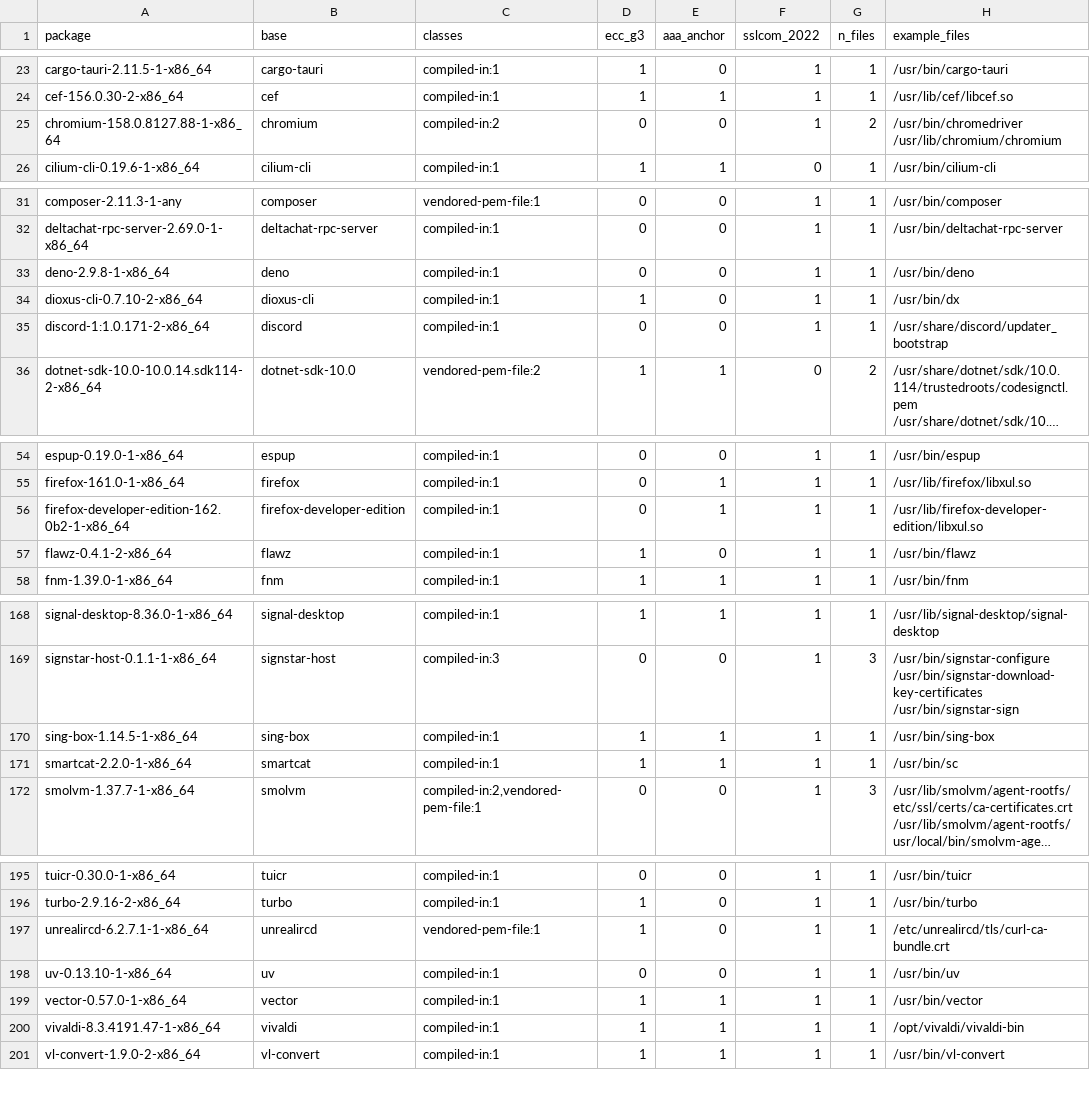
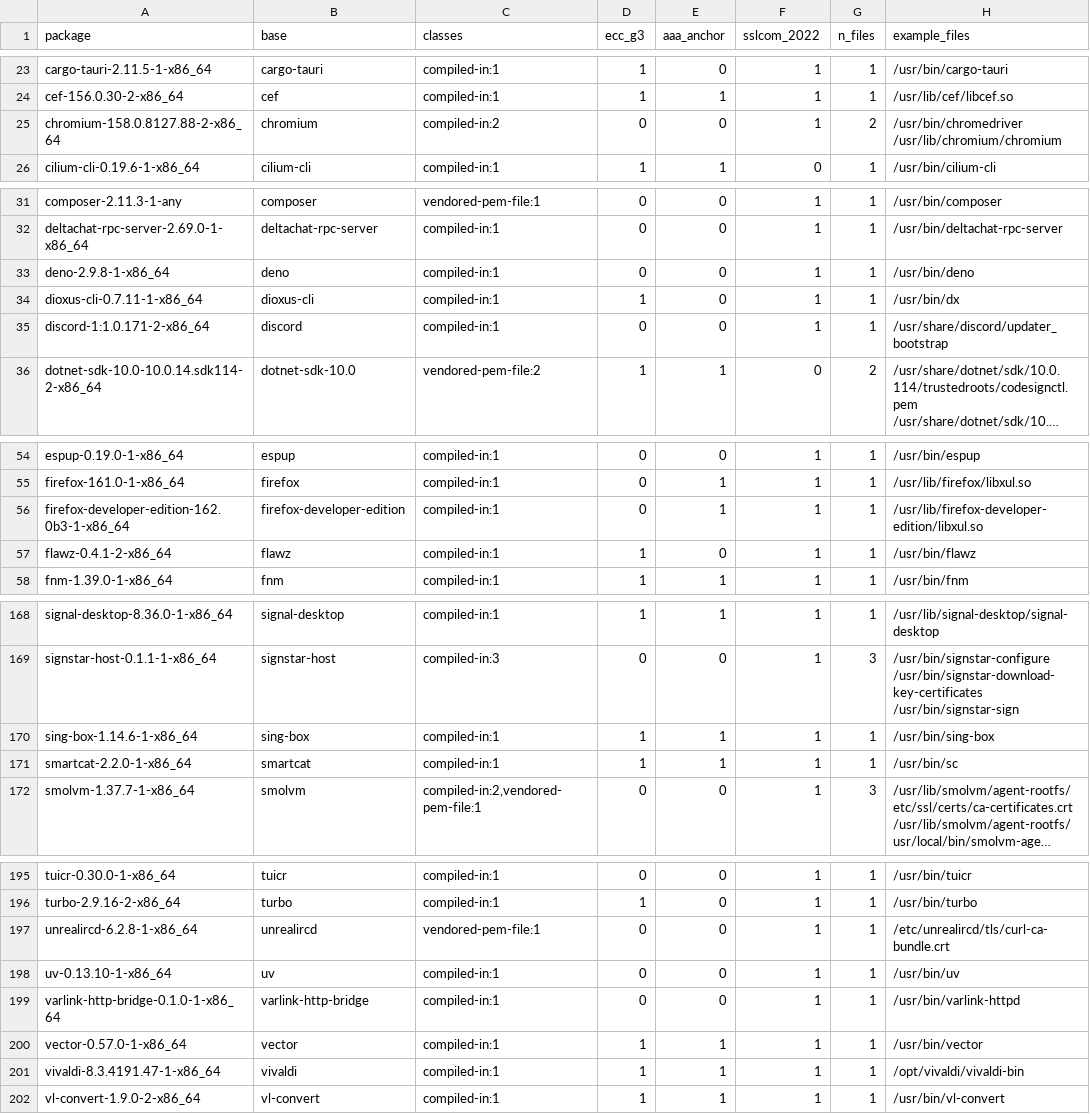
Before and after one commit to 0x9fff00/cacert-scan, a TSV file: report-arch/packages.tsv, drawn as a sheet; only a part is shown, gaps mark what is left out; long unchanged cells end in …; the diff covers the shown part only.

```diff
--- a/report-arch/packages.tsv
+++ b/report-arch/packages.tsv
@@ -24,3 +24,3 @@ cargo-tauri-2.11.5-1-x86_64	cargo-tauri	compiled-in:1	1	0	1	1	/usr/bin/cargo-tau
 cef-156.0.30-2-x86_64	cef	compiled-in:1	1	1	1	1	/usr/lib/cef/libcef.so
-chromium-158.0.8127.88-1-x86_64	chromium	compiled-in:2	0	0	1	2	/usr/bin/chromedriver /usr/lib/chromium/chromium
+chromium-158.0.8127.88-2-x86_64	chromium	compiled-in:2	0	0	1	2	/usr/bin/chromedriver /usr/lib/chromium/chromium
 cilium-cli-0.19.6-1-x86_64	cilium-cli	compiled-in:1	1	1	0	1	/usr/bin/cilium-cli
@@ -33,3 +33,3 @@ deltachat-rpc-server-2.69.0-1-x86_64	deltachat-rpc-server	compiled-in:1	0	0	1	1
 deno-2.9.8-1-x86_64	deno	compiled-in:1	0	0	1	1	/usr/bin/deno
-dioxus-cli-0.7.10-2-x86_64	dioxus-cli	compiled-in:1	1	0	1	1	/usr/bin/dx
+dioxus-cli-0.7.11-1-x86_64	dioxus-cli	compiled-in:1	1	0	1	1	/usr/bin/dx
 discord-1:1.0.171-2-x86_64	discord	compiled-in:1	0	0	1	1	/usr/share/discord/updater_bootstrap
@@ -55,3 +55,3 @@ espup-0.19.0-1-x86_64	espup	compiled-in:1	0	0	1	1	/usr/bin/espup
 firefox-161.0-1-x86_64	firefox	compiled-in:1	0	1	1	1	/usr/lib/firefox/libxul.so
-firefox-developer-edition-162.0b2-1-x86_64	firefox-developer-edition	compiled-in:1	0	1	1	1	/usr/lib/firefox-developer-edition/libxul.so
+firefox-developer-edition-162.0b3-1-x86_64	firefox-developer-edition	compiled-in:1	0	1	1	1	/usr/lib/firefox-developer-edition/libxul.so
 flawz-0.4.1-2-x86_64	flawz	compiled-in:1	1	0	1	1	/usr/bin/flawz
@@ -169,3 +169,3 @@ signal-desktop-8.36.0-1-x86_64	signal-desktop	compiled-in:1	1	1	1	1	/usr/lib/sig
 signstar-host-0.1.1-1-x86_64	signstar-host	compiled-in:3	0	0	1	3	/usr/bin/signstar-configure /usr/bin/signstar-download-key-certificates /usr/bin/signstar-sign
-sing-box-1.14.5-1-x86_64	sing-box	compiled-in:1	1	1	1	1	/usr/bin/sing-box
+sing-box-1.14.6-1-x86_64	sing-box	compiled-in:1	1	1	1	1	/usr/bin/sing-box
 smartcat-2.2.0-1-x86_64	smartcat	compiled-in:1	1	1	1	1	/usr/bin/sc
@@ -196,4 +196,5 @@ tuicr-0.30.0-1-x86_64	tuicr	compiled-in:1	0	0	1	1	/usr/bin/tuicr
 turbo-2.9.16-2-x86_64	turbo	compiled-in:1	1	0	1	1	/usr/bin/turbo
-unrealircd-6.2.7.1-1-x86_64	unrealircd	vendored-pem-file:1	1	0	1	1	/etc/unrealircd/tls/curl-ca-bundle.crt
+unrealircd-6.2.8-1-x86_64	unrealircd	vendored-pem-file:1	0	0	1	1	/etc/unrealircd/tls/curl-ca-bundle.crt
 uv-0.13.10-1-x86_64	uv	compiled-in:1	0	0	1	1	/usr/bin/uv
+varlink-http-bridge-0.1.0-1-x86_64	varlink-http-bridge	compiled-in:1	0	0	1	1	/usr/bin/varlink-httpd
 vector-0.57.0-1-x86_64	vector	compiled-in:1	1	1	1	1	/usr/bin/vector
```
Also changed, not shown: 1 edited cell elsewhere in this file, report-arch/findings.tsv, 2 other files.
